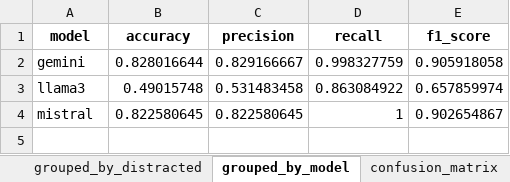
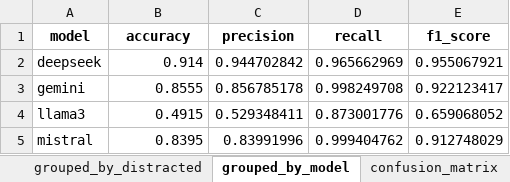
Before and after one commit to carterdr/NLPGroup9, an Excel workbook: results/statistics.xlsx, sheet grouped_by_model, drawn as a sheet; values as stored, in another font and other column widths than the file's, no borders; addresses are those after the commit; the diff names each change by its address in the sheet, - before the commit and + after, or states it on an @@ line.

```diff
--- a/results/statistics.xlsx (sheet grouped_by_model)
+++ b/results/statistics.xlsx (sheet grouped_by_model)
+row 2: deepseek | 0.914 | 0.944702842 | 0.965662969 | 0.955067921
-B3 (accuracy): 0.828016644
+B3 (accuracy): 0.8555
-C3 (precision): 0.829166667
+C3 (precision): 0.856785178
-D3 (recall): 0.998327759
+D3 (recall): 0.998249708
-E3 (f1_score): 0.905918058
+E3 (f1_score): 0.922123417
-B4 (accuracy): 0.49015748
+B4 (accuracy): 0.4915
-C4 (precision): 0.531483458
+C4 (precision): 0.529348411
-D4 (recall): 0.863084922
+D4 (recall): 0.873001776
-E4 (f1_score): 0.657859974
+E4 (f1_score): 0.659068052
-B5 (accuracy): 0.822580645
+B5 (accuracy): 0.8395
-C5 (precision): 0.822580645
+C5 (precision): 0.83991996
-D5 (recall): 1
+D5 (recall): 0.999404762
-E5 (f1_score): 0.902654867
+E5 (f1_score): 0.912748029
```
Also changed, not shown: sheet grouped_by_qtype, sheet grouped_by_distracted, sheet confusion_matrix, 2 other files.
